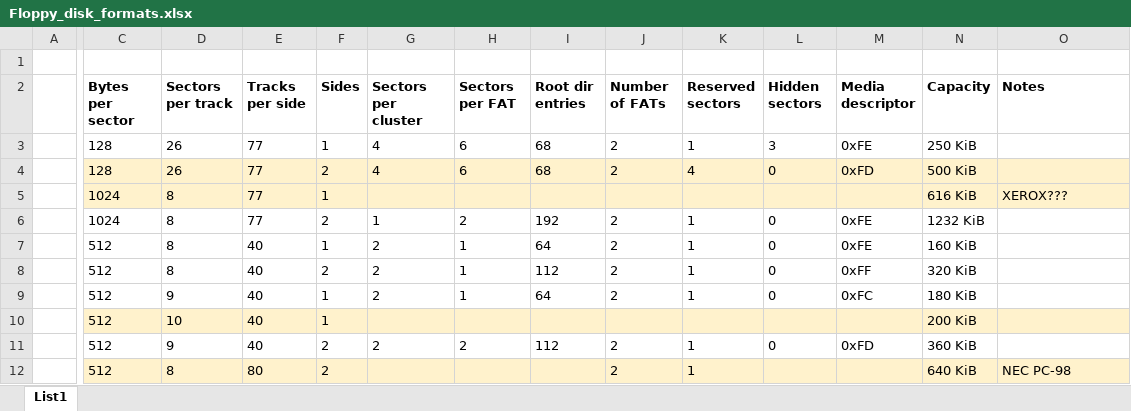
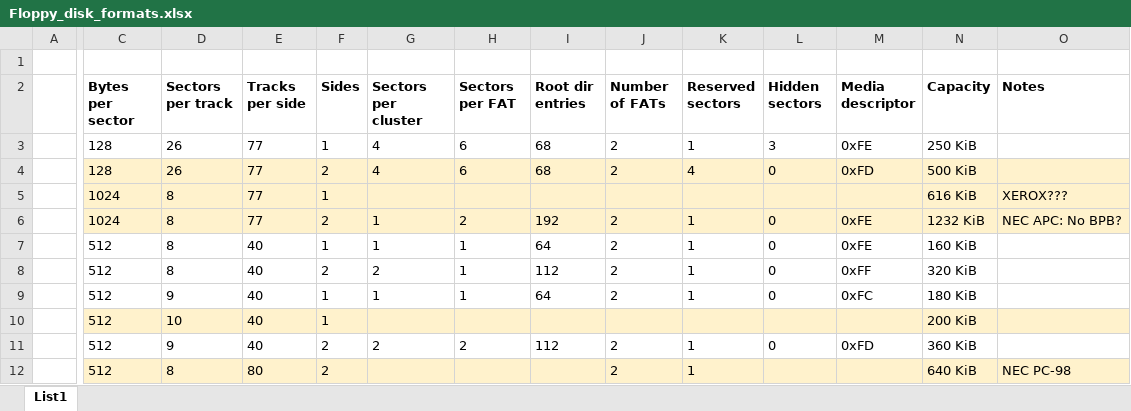
Before and after one commit to TotalImage/TotalImage, an Excel workbook: Docs/DiskFormats/Floppy_disk_formats.xlsx, sheet List1, drawn as a sheet; only a part is shown, gaps mark what is left out; values as stored, in another font and other column widths than the file's, no borders; the diff covers the shown part only; the diff names each change by its address in the sheet, - before the commit and + after, or states it on an @@ line.

```diff
--- a/Docs/DiskFormats/Floppy_disk_formats.xlsx (sheet List1)
+++ b/Docs/DiskFormats/Floppy_disk_formats.xlsx (sheet List1)
-C6:O6 fill: none
+C6:O6 fill: #FFF2CC
-O6 (Notes): (empty)
+O6 (Notes): NEC APC: No BPB?
-G7 (Sectors per cluster): 2
+G7 (Sectors per cluster): 1
-G9 (Sectors per cluster): 2
+G9 (Sectors per cluster): 1
```
Also changed, not shown: 3 added rows, 6 edited cells and cell formats elsewhere in this sheet.
